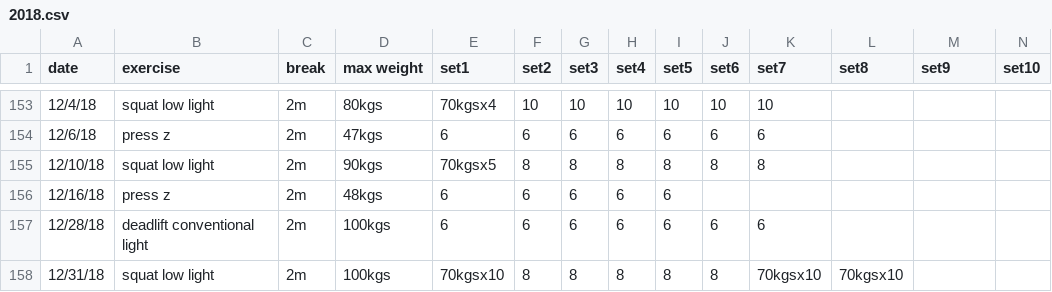
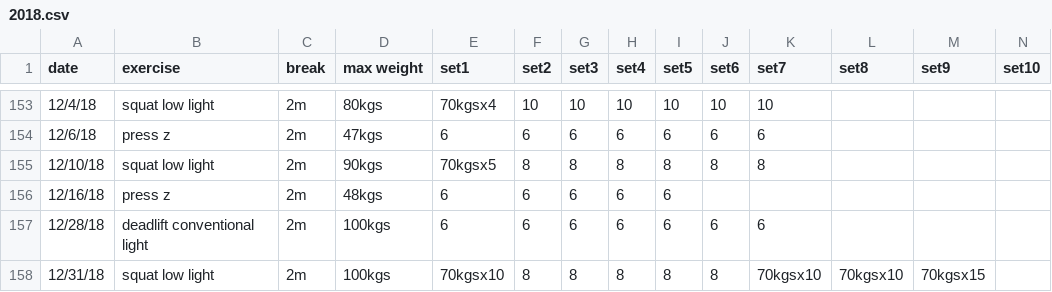
Before and after one commit to solenoid/exercise, a CSV file: 2018.csv, drawn as a sheet; only a part is shown, gaps mark what is left out.

Commit message:
get another set in so it's over 400 short tons for the year as opposed to just under

```diff
--- a/2018.csv
+++ b/2018.csv
@@ -157,2 +157,2 @@ date,exercise,break,max weight,set1,set2,set3,set4,set5,set6,set7,set8,set9,set1
 12/28/18,deadlift conventional light,2m,100kgs,6,6,6,6,6,6,6,,,
-12/31/18,squat low light,2m,100kgs,70kgsx10,8,8,8,8,8,70kgsx10,70kgsx10,,
+12/31/18,squat low light,2m,100kgs,70kgsx10,8,8,8,8,8,70kgsx10,70kgsx10,70kgsx15,
```
